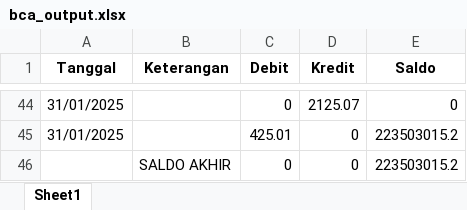
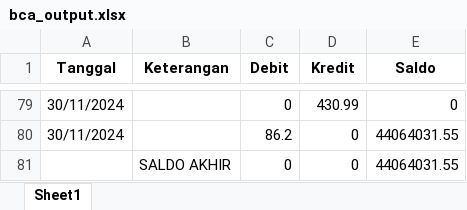
Before and after one commit to ardywrks10/bank-statement-extraction, an Excel workbook: bank/hasil_konversi/bca_output.xlsx, sheet Sheet1, drawn as a sheet; only a part is shown, gaps mark what is left out; values as stored, in another font and other column widths than the file's, no borders; removed rows and columns are numbered as before the commit, all else as after; the diff covers the shown part only; the diff names each change by its address in the sheet, - before the commit and + after, or states it on an @@ line.

```diff
--- a/bank/hasil_konversi/bca_output.xlsx (sheet Sheet1)
+++ b/bank/hasil_konversi/bca_output.xlsx (sheet Sheet1)
-A79 (Tanggal): 31/01/2025
+A79 (Tanggal): 30/11/2024
-D79 (Kredit): 2125.07
+D79 (Kredit): 430.99
-row 45: 31/01/2025 |  | 425.01 | 0 | 223503015.2
+row 80: 30/11/2024 |  | 86.2 | 0 | 44064031.55
-E81 (Saldo): 223503015.2
+E81 (Saldo): 44064031.55
```
Also changed, not shown: 75 added rows, 40 removed rows and 3 edited cells elsewhere in this sheet, bank/bukti_matching/bca_matching.xlsx, 21 other files.
